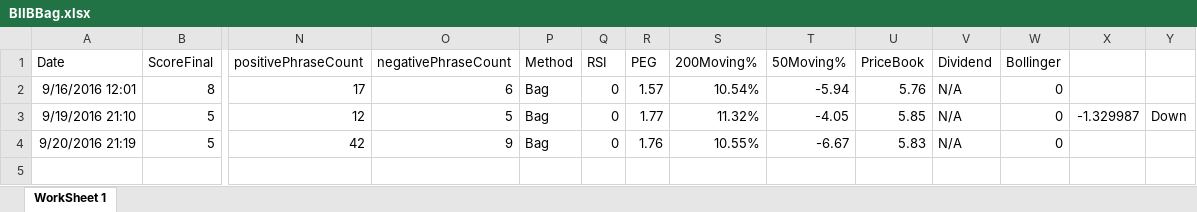
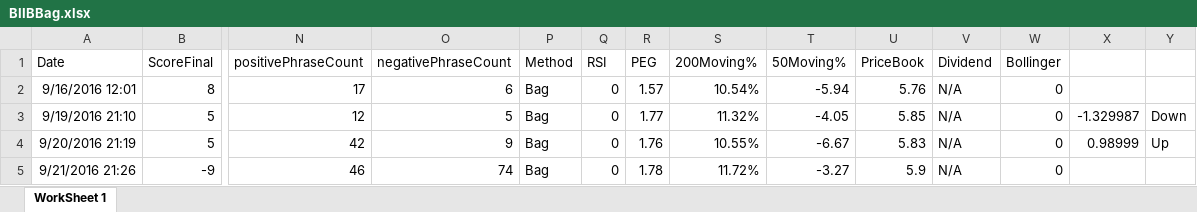
Before and after one commit to adnangumus/StockPredictor, an Excel workbook: StockPredictor/bin/Debug/Packages/Data/BIIB/BIIBBag.xlsx, sheet WorkSheet 1, drawn as a sheet; only a part is shown, gaps mark what is left out; values as stored, in another font and other column widths than the file's, no borders; rows hold the shown columns only; the diff names each change by its address in the sheet, - before the commit and + after, or states it on an @@ line.

```diff
--- a/StockPredictor/bin/Debug/Packages/Data/BIIB/BIIBBag.xlsx (sheet WorkSheet 1)
+++ b/StockPredictor/bin/Debug/Packages/Data/BIIB/BIIBBag.xlsx (sheet WorkSheet 1)
-X4: (empty)
+X4: 0.98999
-Y4: (empty)
+Y4: Up
+row 5: 9/21/2016 21:26 | -9 | 46 | 74 | Bag | 0 | 1.78 | 11.72% | -3.27 | 5.9 | N/A | 0
```
Also changed, not shown: StockPredictor/bin/Debug/Packages/Data/BIIB/BIIBNoun.xlsx, StockPredictor/bin/Debug/Packages/Data/CELG/CELGNamed.xlsx, 26 other files.
